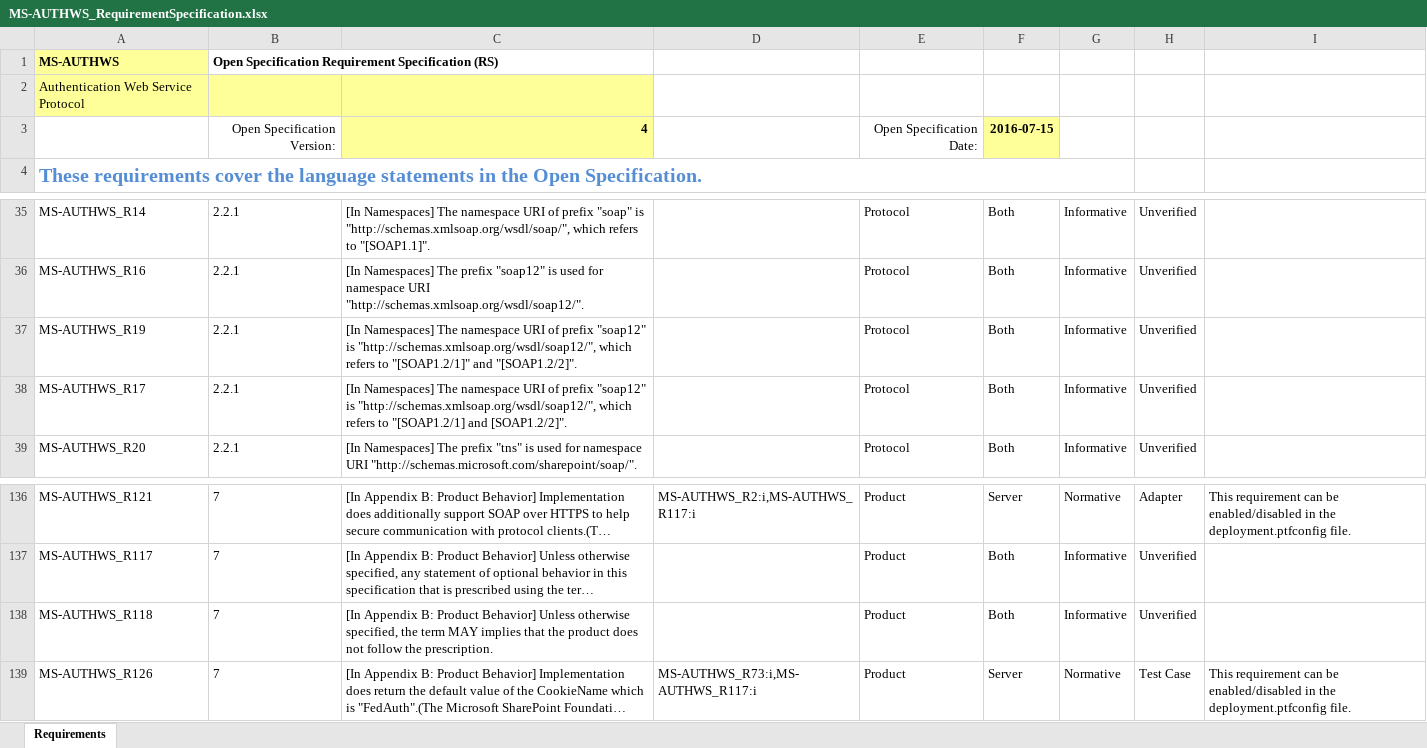
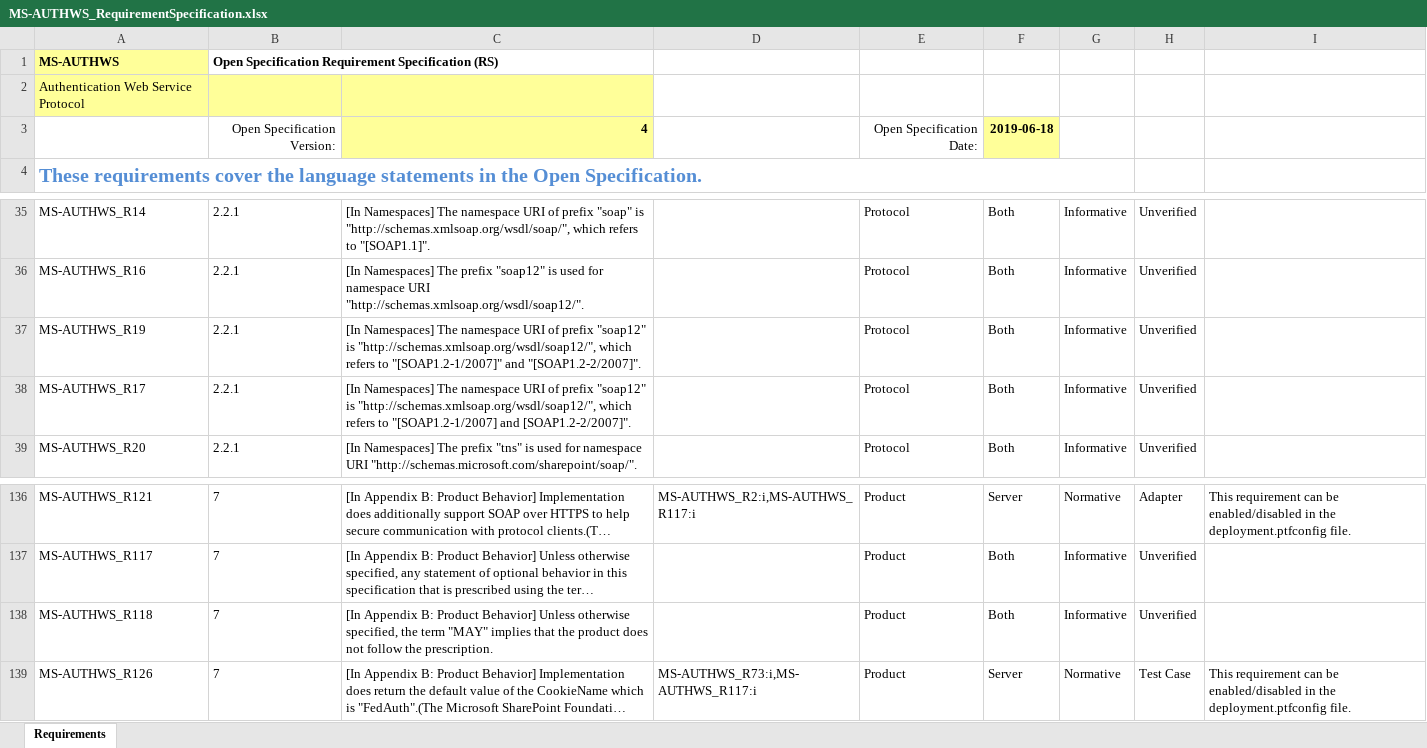
Before and after one commit to OfficeDev/Interop-TestSuites, an Excel workbook: SharePoint/Docs/MS-AUTHWS/MS-AUTHWS_RequirementSpecification.xlsx, sheet Requirements, drawn as a sheet; only a part is shown, gaps mark what is left out; long unchanged cells end in …; values as stored, in another font and other column widths than the file's, no borders; conditional formats and table styles not drawn; the diff names each change by its address in the sheet, - before the commit and + after, or states it on an @@ line.

```diff
--- a/SharePoint/Docs/MS-AUTHWS/MS-AUTHWS_RequirementSpecification.xlsx (sheet Requirements)
+++ b/SharePoint/Docs/MS-AUTHWS/MS-AUTHWS_RequirementSpecification.xlsx (sheet Requirements)
-F3: 2016-07-15
+F3: 2019-06-18
-C37: …refers to "[SOAP1.2/1]" and "[SOAP1.2/2]".
+C37: …refers to "[SOAP1.2-1/2007]" and "[SOAP1.2-2/2007]".
-C38: …refers to "[SOAP1.2/1] and [SOAP1.2/2]".
+C38: …refers to "[SOAP1.2-1/2007] and [SOAP1.2-2/2007]".
-C138: …the term MAY implies that…
+C138: …the term "MAY" implies that…
```
Also changed, not shown: 2 other files.
